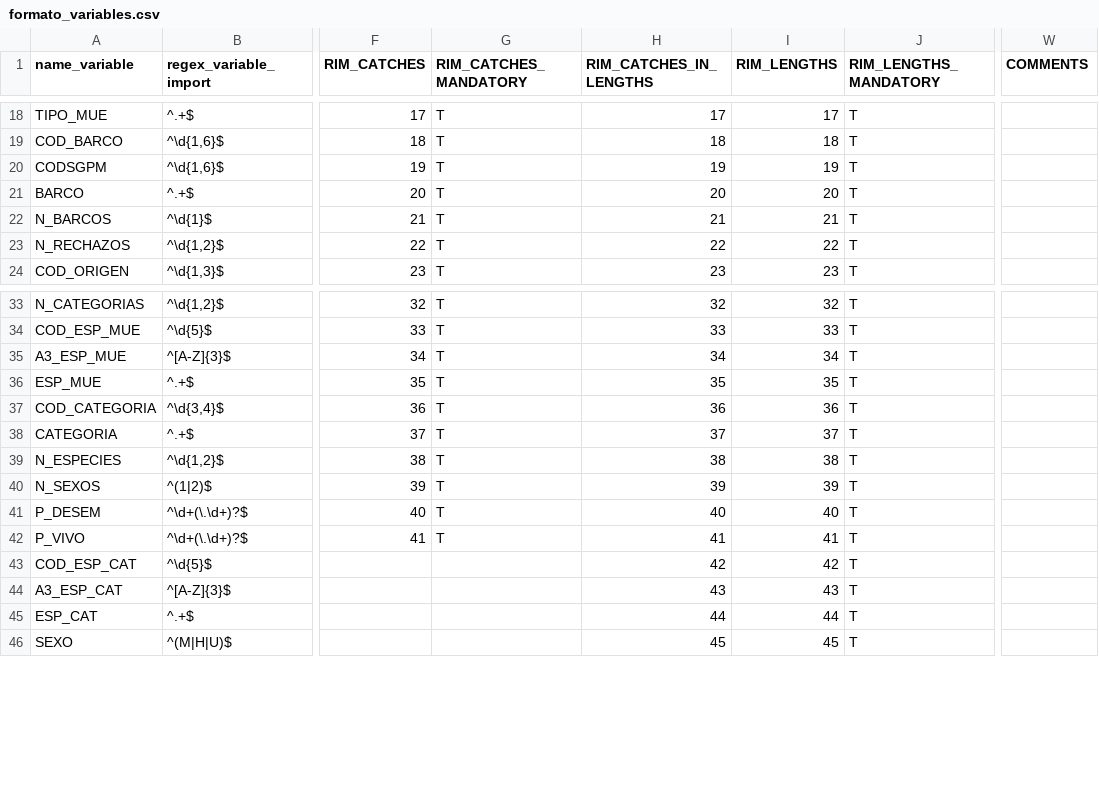
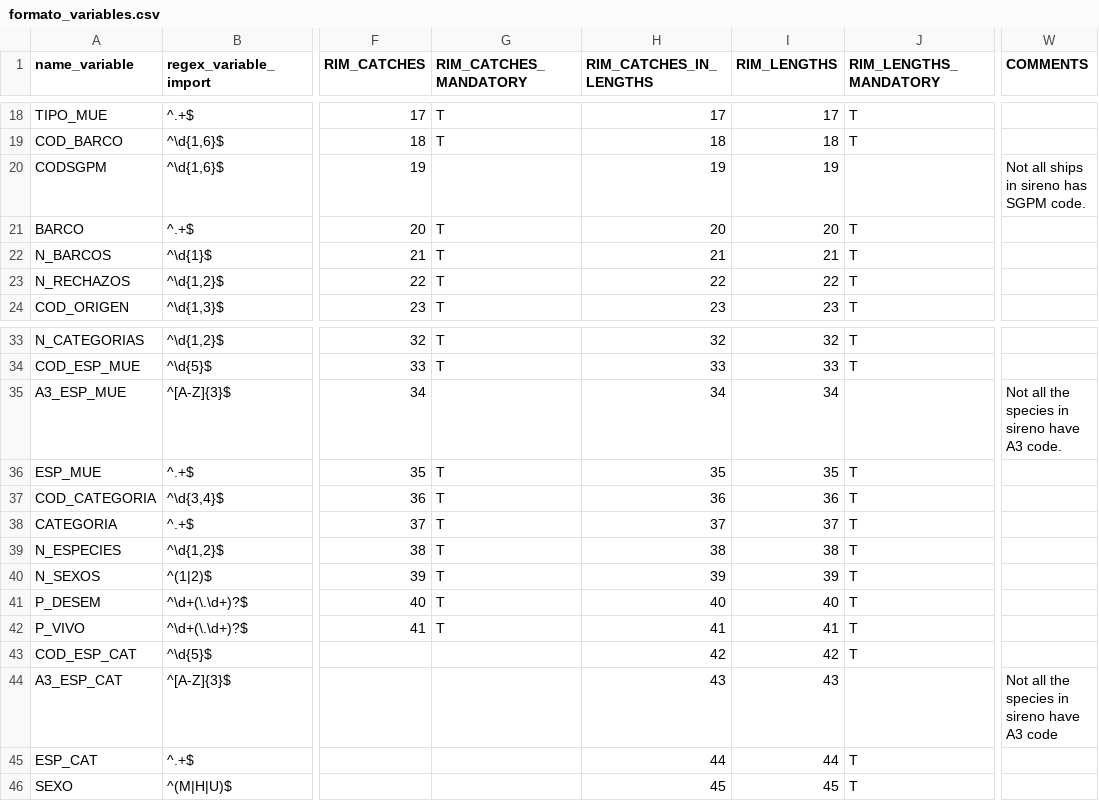
Before and after one commit to Eucrow/sapmuebase, a CSV file: data-raw/formato_variables.csv, drawn as a sheet; only a part is shown, gaps mark what is left out; the diff names each change by its address in the sheet, - before the commit and + after, or states it on an @@ line.

Commit message:
Update formato_variables dateset, again.

```diff
--- a/data-raw/formato_variables.csv
+++ b/data-raw/formato_variables.csv
-G20 (RIM_CATCHES_MANDATORY): T
+G20 (RIM_CATCHES_MANDATORY): (empty)
-J20 (RIM_LENGTHS_MANDATORY): T
+J20 (RIM_LENGTHS_MANDATORY): (empty)
-W20 (COMMENTS): (empty)
+W20 (COMMENTS): Not all ships in sireno has SGPM code.
-G35 (RIM_CATCHES_MANDATORY): T
+G35 (RIM_CATCHES_MANDATORY): (empty)
-J35 (RIM_LENGTHS_MANDATORY): T
+J35 (RIM_LENGTHS_MANDATORY): (empty)
-W35 (COMMENTS): (empty)
+W35 (COMMENTS): Not all the species in sireno have A3 code.
-J44 (RIM_LENGTHS_MANDATORY): T
+J44 (RIM_LENGTHS_MANDATORY): (empty)
-W44 (COMMENTS): (empty)
+W44 (COMMENTS): Not all the species in sireno have A3 code
```
Also changed, not shown: 2 other files.
